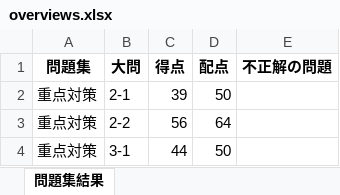
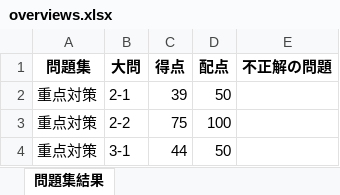
Before and after one commit to Shinichi0713/security_specialist, an Excel workbook: 2025/overviews.xlsx, sheet 問題集結果, drawn as a sheet; values as stored, in another font and other column widths than the file's, no borders; the diff names each change by its address in the sheet, - before the commit and + after, or states it on an @@ line.

```diff
--- a/2025/overviews.xlsx (sheet 問題集結果)
+++ b/2025/overviews.xlsx (sheet 問題集結果)
-C3 (得点): 56
+C3 (得点): 75
-D3 (配点): 64
+D3 (配点): 100
```
Also changed, not shown: 2025/2-PKI/archive_solves.xlsm, 1 other file.
